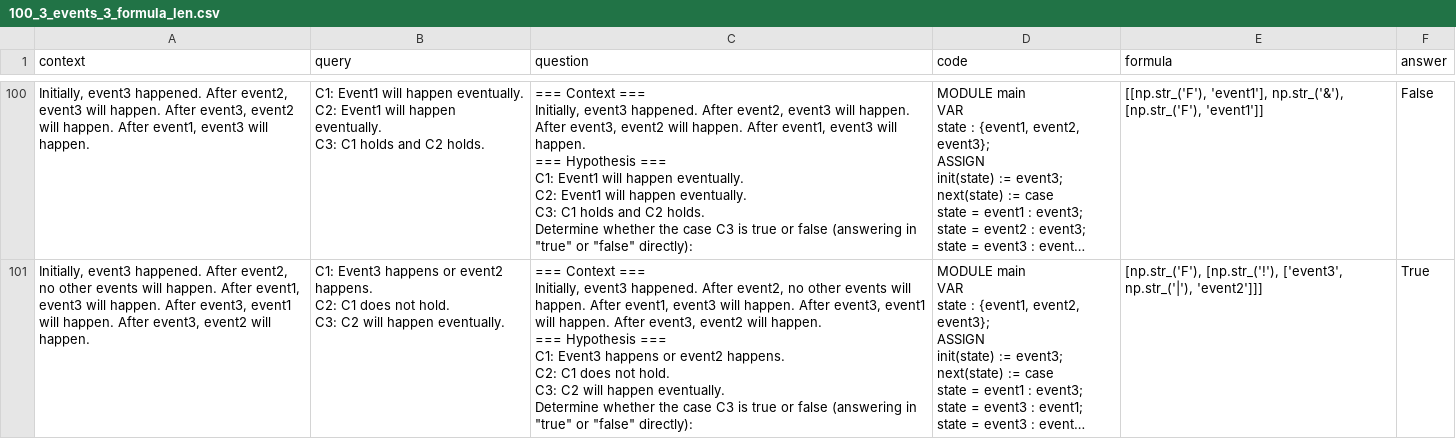
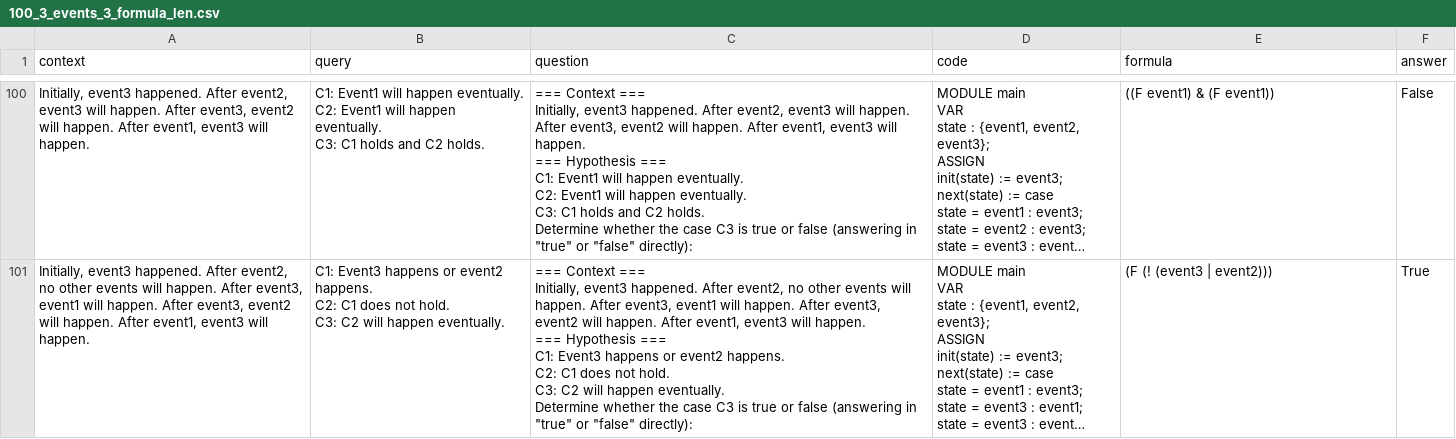
Before and after one commit to RutaTang/LTLBench, a CSV file: results/data/100_3_events_3_formula_len.csv, drawn as a sheet; only a part is shown, gaps mark what is left out; long unchanged cells end in …; the diff covers the shown part only; the diff names each change by its address in the sheet, - before the commit and + after, or states it on an @@ line.

Commit message:
change array formula to str formila

```diff
--- a/results/data/100_3_events_3_formula_len.csv
+++ b/results/data/100_3_events_3_formula_len.csv
-E100 (formula): [[np.str_('F'), 'event1'], np.str_('&'), [np.str_('F'), 'event1']]
+E100 (formula): ((F event1) & (F event1))
-A101 (context): …happen. After event1, event3 will happen. After event3, event1 will happen. After event3, event2 will happen.
+A101 (context): …happen. After event3, event1 will happen. After event3, event2 will happen. After event1, event3 will happen.
-C101 (question): …happen. After event1, event3 will happen. After event3, event1 will happen. After event3, event2 will happen.…
+C101 (question): …happen. After event3, event1 will happen. After event3, event2 will happen. After event1, event3 will happen.…
-E101 (formula): [np.str_('F'), [np.str_('!'), ['event3', np.str_('|'), 'event2']]]
+E101 (formula): (F (! (event3 | event2)))
```
Also changed, not shown: 126 edited cells elsewhere in this file, 4 other files.
